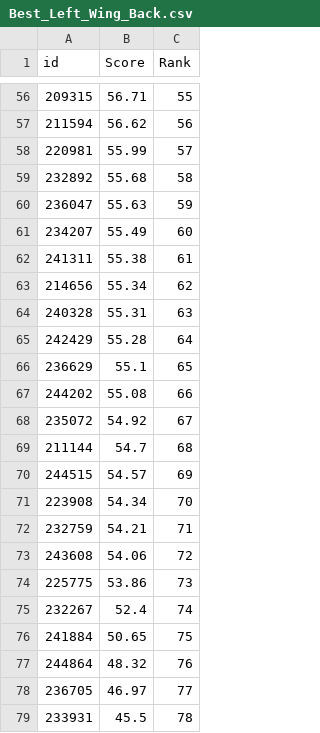
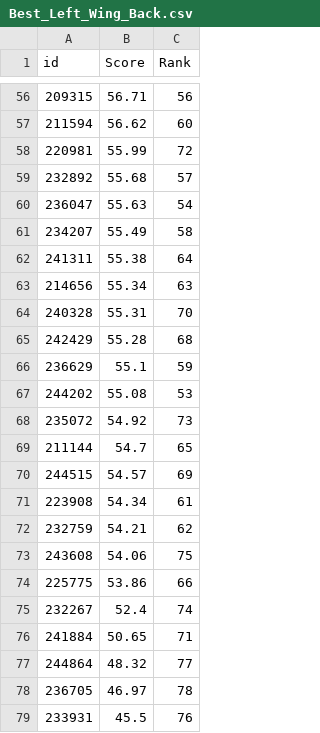
Before and after one commit to fifa-19-player-stats/data, a CSV file: data_sets/Best_Left_Wing_Back.csv, drawn as a sheet; only a part is shown, gaps mark what is left out; the diff covers the shown part only.

```diff
--- a/data_sets/Best_Left_Wing_Back.csv
+++ b/data_sets/Best_Left_Wing_Back.csv
@@ -56,24 +56,24 @@ id,Score,Rank
-209315,56.71,55
-211594,56.62,56
-220981,55.99,57
-232892,55.68,58
-236047,55.63,59
-234207,55.49,60
-241311,55.38,61
-214656,55.34,62
-240328,55.31,63
-242429,55.28,64
-236629,55.1,65
-244202,55.08,66
-235072,54.92,67
-211144,54.7,68
+209315,56.71,56
+211594,56.62,60
+220981,55.99,72
+232892,55.68,57
+236047,55.63,54
+234207,55.49,58
+241311,55.38,64
+214656,55.34,63
+240328,55.31,70
+242429,55.28,68
+236629,55.1,59
+244202,55.08,53
+235072,54.92,73
+211144,54.7,65
 244515,54.57,69
-223908,54.34,70
-232759,54.21,71
-243608,54.06,72
-225775,53.86,73
+223908,54.34,61
+232759,54.21,62
+243608,54.06,75
+225775,53.86,66
 232267,52.4,74
-241884,50.65,75
-244864,48.32,76
-236705,46.97,77
-233931,45.5,78
+241884,50.65,71
+244864,48.32,77
+236705,46.97,78
+233931,45.5,76
```
Also changed, not shown: 1 added row, 1 removed row and 49 edited cells elsewhere in this file, data_sets/Best_Keeper.csv, data_sets/Best_Left_Attacking_Midfielder.csv, 26 other files.
